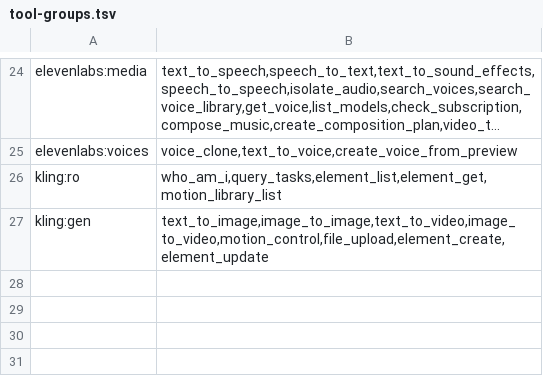
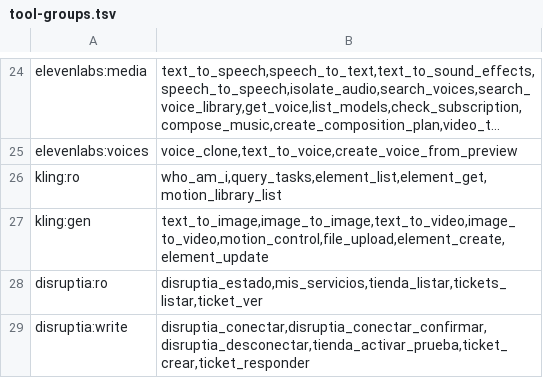
Before and after one commit to ideasdevops/ideas-box, a TSV file: catalog/tool-groups.tsv, drawn as a sheet; only a part is shown, gaps mark what is left out; long unchanged cells end in …; the diff names each change by its address in the sheet, - before the commit and + after, or states it on an @@ line.

```diff
--- a/catalog/tool-groups.tsv
+++ b/catalog/tool-groups.tsv
+row 28: disruptia:ro | disruptia_estado,mis_servicios,tienda_listar,tickets_listar,ticket_ver
+row 29: disruptia:write | disruptia_conectar,disruptia_conectar_confirmar,disruptia_desconectar,tienda_activar_prueba,ticket_crear,ticket_responder
```
Also changed, not shown: 8 other files.
